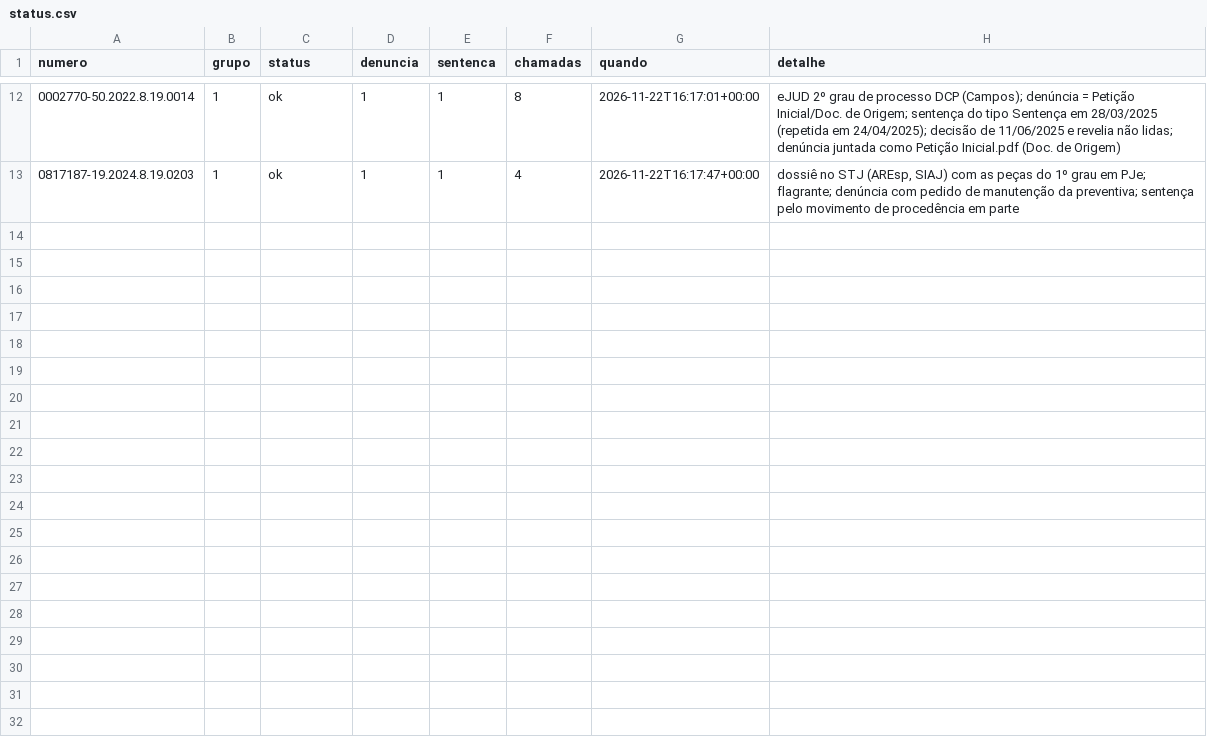
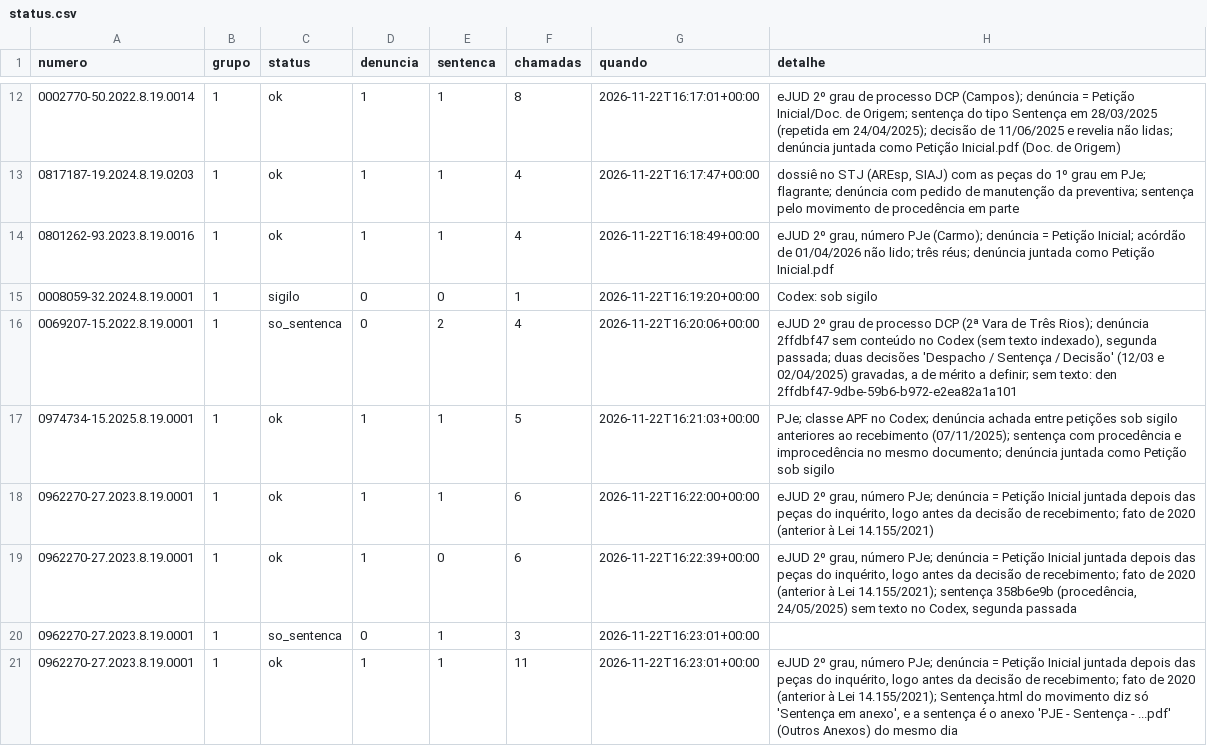
Before and after one commit to pbms01/FGV_TJPA, a CSV file: dados/codex_tjrj/status.csv, drawn as a sheet; only a part is shown, gaps mark what is left out; the diff names each change by its address in the sheet, - before the commit and + after, or states it on an @@ line.

```diff
--- a/dados/codex_tjrj/status.csv
+++ b/dados/codex_tjrj/status.csv
+row 14: 0801262-93.2023.8.19.0016 | 1 | ok | 1 | 1 | 4 | 2026-11-22T16:18:49+00:00 | eJUD 2º grau, número PJe (Carmo); denúncia = Petição Inicial; acórdão de 01/04/2026 não lido; três réus; denúncia juntada como Petição Inicial.pdf
+row 15: 0008059-32.2024.8.19.0001 | 1 | sigilo | 0 | 0 | 1 | 2026-11-22T16:19:20+00:00 | Codex: sob sigilo
+row 16: 0069207-15.2022.8.19.0001 | 1 | so_sentenca | 0 | 2 | 4 | 2026-11-22T16:20:06+00:00 | eJUD 2º grau de processo DCP (2ª Vara de Três Rios); denúncia 2ffdbf47 sem conteúdo no Codex (sem texto indexado), segunda passada; duas decisões 'Despacho / Sentença / Decisão' (12/03 e 02/04/2025) gravadas, a de mérito a definir; sem texto: den 2ffdbf47-9dbe-59b6-b972-e2ea82a1a101
+row 17: 0974734-15.2025.8.19.0001 | 1 | ok | 1 | 1 | 5 | 2026-11-22T16:21:03+00:00 | PJe; classe APF no Codex; denúncia achada entre petições sob sigilo anteriores ao recebimento (07/11/2025); sentença com procedência e improcedência no mesmo documento; denúncia juntada como Petição sob sigilo
+row 18: 0962270-27.2023.8.19.0001 | 1 | ok | 1 | 1 | 6 | 2026-11-22T16:22:00+00:00 | eJUD 2º grau, número PJe; denúncia = Petição Inicial juntada depois das peças do inquérito, logo antes da decisão de recebimento; fato de 2020 (anterior à Lei 14.155/2021)
+row 19: 0962270-27.2023.8.19.0001 | 1 | ok | 1 | 0 | 6 | 2026-11-22T16:22:39+00:00 | eJUD 2º grau, número PJe; denúncia = Petição Inicial juntada depois das peças do inquérito, logo antes da decisão de recebimento; fato de 2020 (anterior à Lei 14.155/2021); sentença 358b6e9b (procedência, 24/05/2025) sem texto no Codex, segunda passada
+row 20: 0962270-27.2023.8.19.0001 | 1 | so_sentenca | 0 | 1 | 3 | 2026-11-22T16:23:01+00:00
+row 21: 0962270-27.2023.8.19.0001 | 1 | ok | 1 | 1 | 11 | 2026-11-22T16:23:01+00:00 | eJUD 2º grau, número PJe; denúncia = Petição Inicial juntada depois das peças do inquérito, logo antes da decisão de recebimento; fato de 2020 (anterior à Lei 14.155/2021); Sentença.html do movimento diz só 'Sentença em anexo', e a sentença é o anexo 'PJE - Sentença - ...pdf' (Outros Anexos) do mesmo dia
```
Also changed, not shown: textos/tjrj/manifesto.csv, 9 other files.
